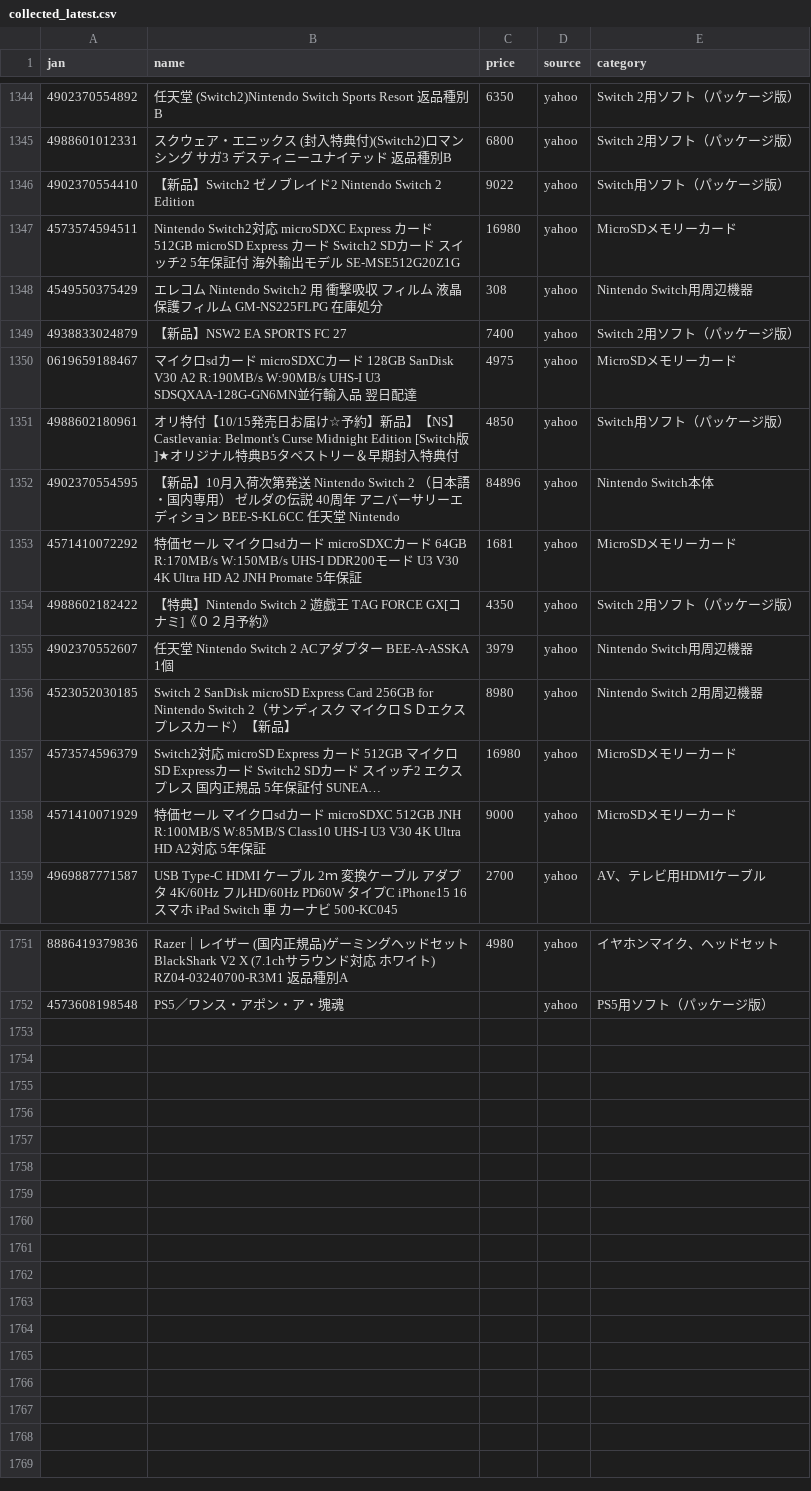
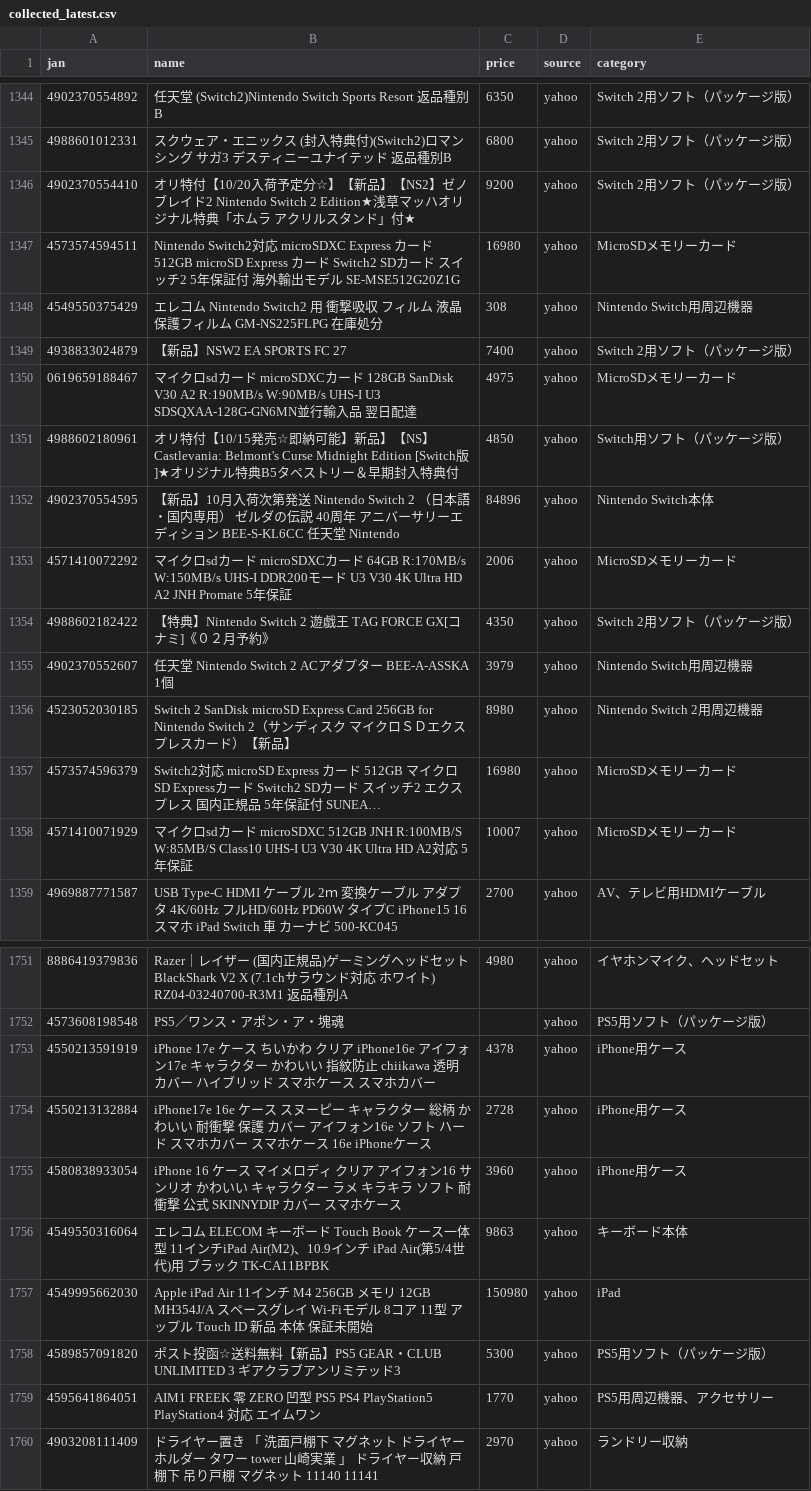
Before and after one commit to TAKUYA-1187/Claude, a CSV file: price_comparison/data/collected/collected_latest.csv, drawn as a sheet; only a part is shown, gaps mark what is left out; long unchanged cells end in …; the diff covers the shown part only; the diff names each change by its address in the sheet, - before the commit and + after, or states it on an @@ line.

```diff
--- a/price_comparison/data/collected/collected_latest.csv
+++ b/price_comparison/data/collected/collected_latest.csv
-B1346 (name): 【新品】Switch2 ゼノブレイド2 Nintendo Switch 2 Edition
+B1346 (name): オリ特付【10/20入荷予定分☆】【新品】【NS2】ゼノブレイド2 Nintendo Switch 2 Edition★浅草マッハオリジナル特典「ホムラ アクリルスタンド」付★
-C1346 (price): 9022
+C1346 (price): 9200
-E1346 (category): Switch用ソフト（パッケージ版）
+E1346 (category): Switch 2用ソフト（パッケージ版）
-B1351 (name): …【10/15発売日お届け☆予約】新品】…
+B1351 (name): …【10/15発売☆即納可能】新品】…
-B1353 (name): 特価セール マイ…
+B1353 (name): マイ…
-C1353 (price): 1681
+C1353 (price): 2006
-B1358 (name): 特価セール マイ…
+B1358 (name): マイ…
-C1358 (price): 9000
+C1358 (price): 10007
+row 1753: 4550213591919 | iPhone 17e ケース ちいかわ クリア iPhone16e アイフォン17e キャラクター かわいい 指紋防止 chiikawa 透明 カバー ハイブリッド スマホケース スマホカバー | 4378 | yahoo | iPhone用ケース
+row 1754: 4550213132884 | iPhone17e 16e ケース スヌーピー キャラクター 総柄 かわいい 耐衝撃 保護 カバー アイフォン16e ソフト ハード スマホカバー スマホケース 16e iPhoneケース | 2728 | yahoo | iPhone用ケース
+row 1755: 4580838933054 | iPhone 16 ケース マイメロディ クリア アイフォン16 サンリオ かわいい キャラクター ラメ キラキラ ソフト 耐衝撃 公式 SKINNYDIP カバー スマホケース | 3960 | yahoo | iPhone用ケース
+row 1756: 4549550316064 | エレコム ELECOM キーボード Touch Book ケース一体型 11インチiPad Air(M2)、10.9インチ iPad Air(第5/4世代)用 ブラック TK-CA11BPBK | 9863 | yahoo | キーボード本体
+row 1757: 4549995662030 | Apple iPad Air 11インチ M4 256GB メモリ 12GB MH354J/A スペースグレイ Wi-Fiモデル 8コア 11型 アップル Touch ID 新品 本体 保証未開始 | 150980 | yahoo | iPad
+row 1758: 4589857091820 | ポスト投函☆送料無料【新品】PS5 GEAR・CLUB UNLIMITED 3 ギアクラブアンリミテッド3 | 5300 | yahoo | PS5用ソフト（パッケージ版）
+row 1759: 4595641864051 | AIM1 FREEK 零 ZERO 凹型 PS5 PS4 PlayStation5 PlayStation4 対応 エイムワン | 1770 | yahoo | PS5用周辺機器、アクセサリー
+row 1760: 4903208111409 | ドライヤー置き 「 洗面戸棚下 マグネット ドライヤーホルダー タワー tower 山崎実業 」 ドライヤー収納 戸棚下 吊り戸棚 マグネット 11140 11141 | 2970 | yahoo | ランドリー収納
```
Also changed, not shown: 67 edited cells elsewhere in this file, 1 other file.
